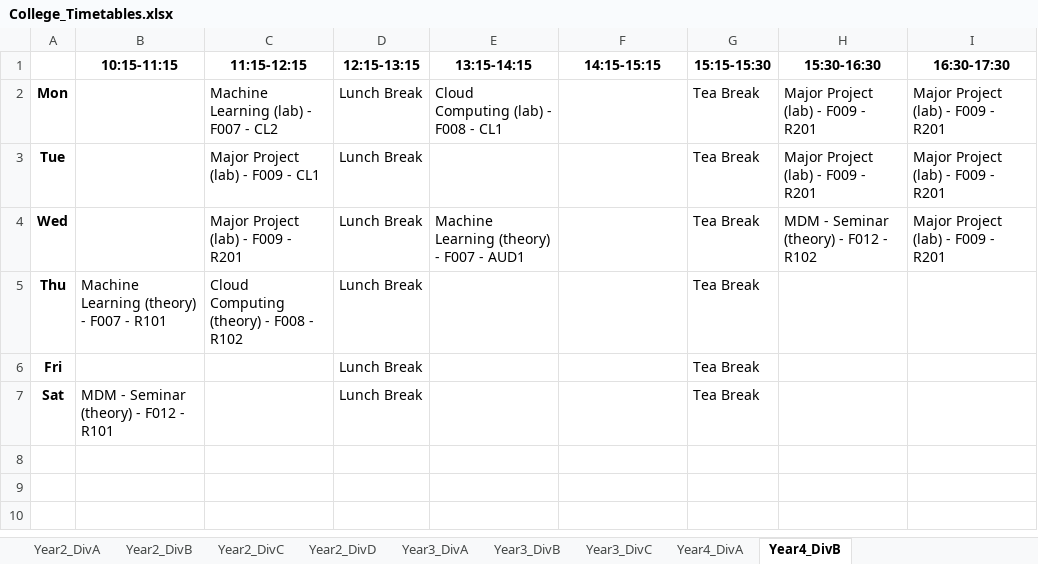
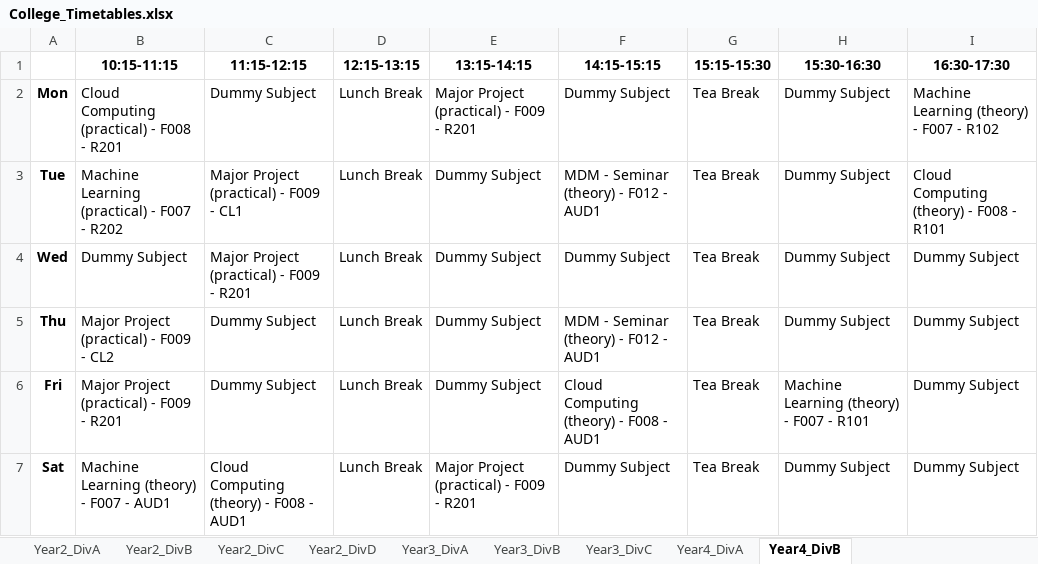
Before and after one commit to Ajinkya-Ghuge/Time-table-generator-, an Excel workbook: College_Timetables.xlsx, sheet Year4_DivB, drawn as a sheet; values as stored, in another font and other column widths than the file's, no borders; the diff names each change by its address in the sheet, - before the commit and + after, or states it on an @@ line.

```diff
--- a/College_Timetables.xlsx (sheet Year4_DivB)
+++ b/College_Timetables.xlsx (sheet Year4_DivB)
-B2 (10:15-11:15): (empty)
+B2 (10:15-11:15): Cloud Computing (practical) - F008 - R201
-C2 (11:15-12:15): Machine Learning (lab) - F007 - CL2
+C2 (11:15-12:15): Dummy Subject
-E2 (13:15-14:15): Cloud Computing (lab) - F008 - CL1
+E2 (13:15-14:15): Major Project (practical) - F009 - R201
-F2 (14:15-15:15): (empty)
+F2 (14:15-15:15): Dummy Subject
-H2:H3 (15:30-16:30): Major Project (lab) - F009 - R201
+H2:H3 (15:30-16:30): Dummy Subject
-I2 (16:30-17:30): Major Project (lab) - F009 - R201
+I2 (16:30-17:30): Machine Learning (theory) - F007 - R102
-B3 (10:15-11:15): (empty)
+B3 (10:15-11:15): Machine Learning (practical) - F007 - R202
-C3 (11:15-12:15): Major Project (lab) - F009 - CL1
+C3 (11:15-12:15): Major Project (practical) - F009 - CL1
-E3 (13:15-14:15): (empty)
+E3 (13:15-14:15): Dummy Subject
-F3 (14:15-15:15): (empty)
+F3 (14:15-15:15): MDM - Seminar (theory) - F012 - AUD1
-I3 (16:30-17:30): Major Project (lab) - F009 - R201
+I3 (16:30-17:30): Cloud Computing (theory) - F008 - R101
-B4 (10:15-11:15): (empty)
+B4 (10:15-11:15): Dummy Subject
-C4 (11:15-12:15): Major Project (lab) - F009 - R201
+C4 (11:15-12:15): Major Project (practical) - F009 - R201
-E4 (13:15-14:15): Machine Learning (theory) - F007 - AUD1
+E4 (13:15-14:15): Dummy Subject
-F4 (14:15-15:15): (empty)
+F4 (14:15-15:15): Dummy Subject
-H4 (15:30-16:30): MDM - Seminar (theory) - F012 - R102
+H4 (15:30-16:30): Dummy Subject
-I4 (16:30-17:30): Major Project (lab) - F009 - R201
+I4 (16:30-17:30): Dummy Subject
-B5 (10:15-11:15): Machine Learning (theory) - F007 - R101
+B5 (10:15-11:15): Major Project (practical) - F009 - CL2
-C5 (11:15-12:15): Cloud Computing (theory) - F008 - R102
+C5 (11:15-12:15): Dummy Subject
-E5:E6 (13:15-14:15): (empty)
+E5:E6 (13:15-14:15): Dummy Subject
-F5 (14:15-15:15): (empty)
+F5 (14:15-15:15): MDM - Seminar (theory) - F012 - AUD1
-H5 (15:30-16:30): (empty)
+H5 (15:30-16:30): Dummy Subject
-I5:I7 (16:30-17:30): (empty)
+I5:I7 (16:30-17:30): Dummy Subject
-B6 (10:15-11:15): (empty)
+B6 (10:15-11:15): Major Project (practical) - F009 - R201
-C6 (11:15-12:15): (empty)
+C6 (11:15-12:15): Dummy Subject
-F6 (14:15-15:15): (empty)
+F6 (14:15-15:15): Cloud Computing (theory) - F008 - AUD1
-H6 (15:30-16:30): (empty)
+H6 (15:30-16:30): Machine Learning (theory) - F007 - R101
-B7 (10:15-11:15): MDM - Seminar (theory) - F012 - R101
+B7 (10:15-11:15): Machine Learning (theory) - F007 - AUD1
-C7 (11:15-12:15): (empty)
+C7 (11:15-12:15): Cloud Computing (theory) - F008 - AUD1
-E7 (13:15-14:15): (empty)
+E7 (13:15-14:15): Major Project (practical) - F009 - R201
-F7 (14:15-15:15): (empty)
+F7 (14:15-15:15): Dummy Subject
-H7 (15:30-16:30): (empty)
+H7 (15:30-16:30): Dummy Subject
```
Also changed, not shown: sheet Year2_DivD, sheet Year2_DivA, sheet Year2_DivB, sheet Year3_DivA, sheet Year3_DivB, sheet Year3_DivC, 2 more sheets, timetable_auto_manage.xlsx, 10 other files.
